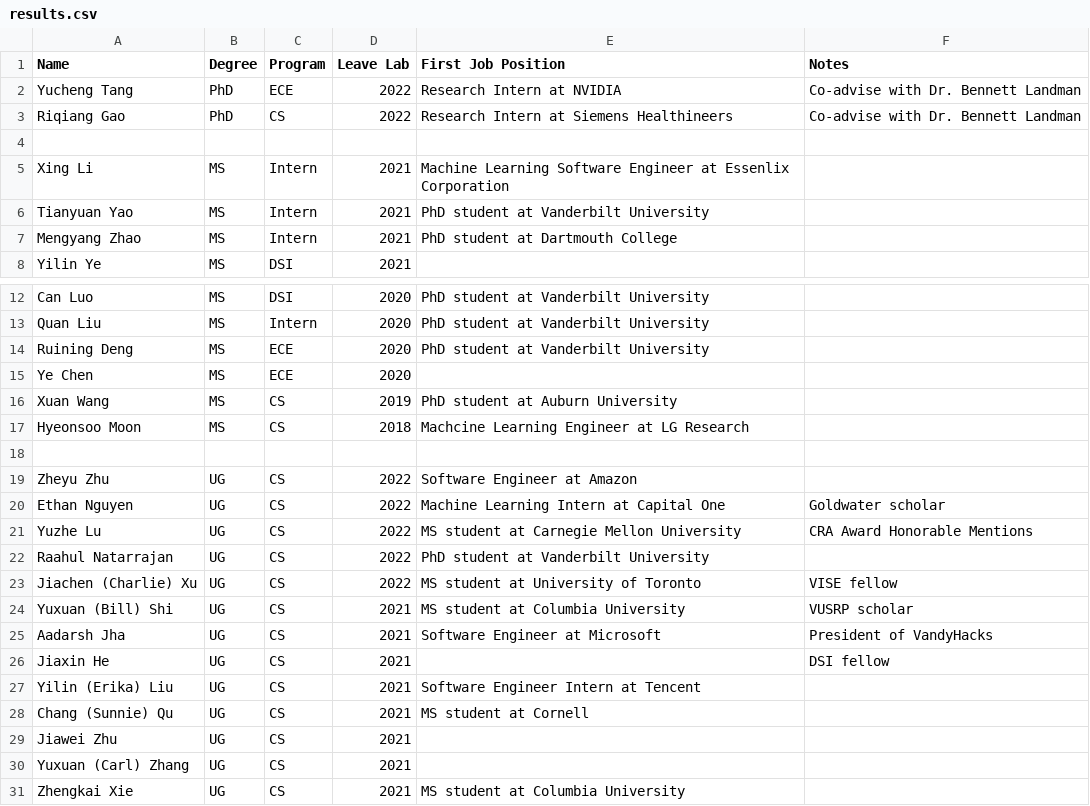
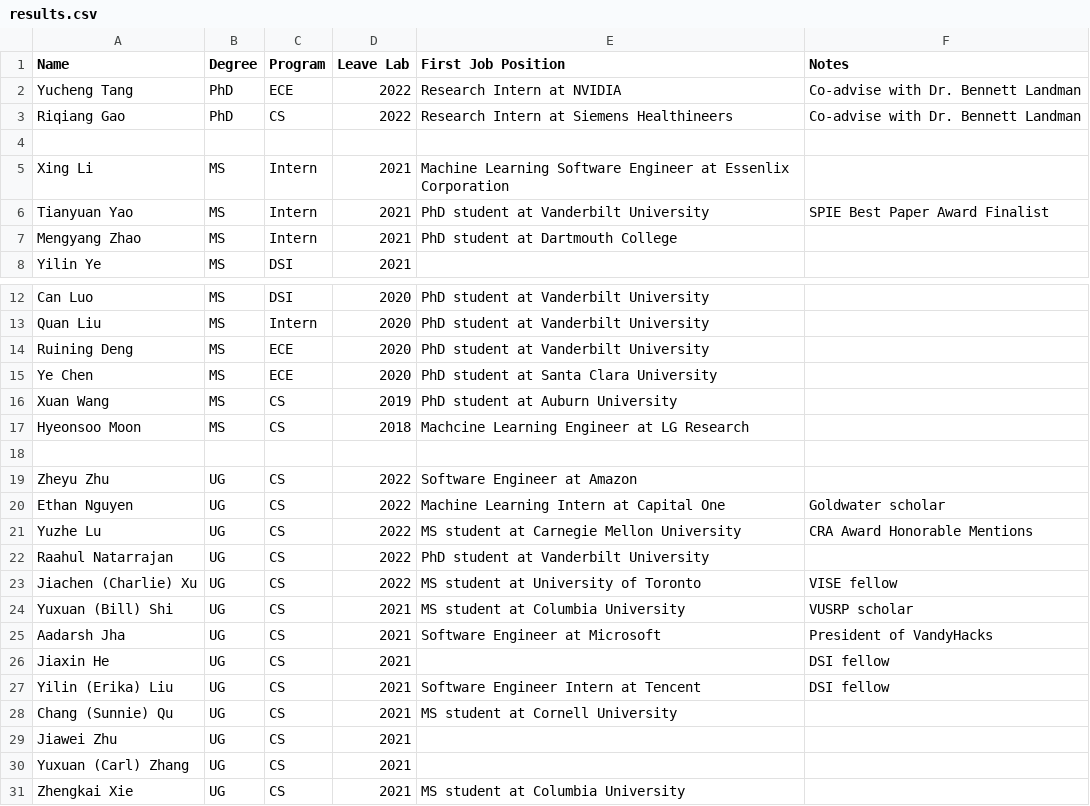
Before and after one commit to hrlblab/hrlblab.github.io, a CSV file: people/results.csv, drawn as a sheet; only a part is shown, gaps mark what is left out.

```diff
--- a/people/results.csv
+++ b/people/results.csv
@@ -5,3 +5,3 @@ Riqiang Gao,PhD,CS,2022, Research Intern at Siemens Healthineers, Co-advise with
 Xing Li,MS,Intern,2021,Machine Learning Software Engineer at Essenlix Corporation,
-Tianyuan Yao,MS,Intern,2021,PhD student at Vanderbilt University,
+Tianyuan Yao,MS,Intern,2021,PhD student at Vanderbilt University, SPIE Best Paper Award Finalist
 Mengyang Zhao,MS,Intern,2021,PhD student at Dartmouth College,
@@ -14,3 +14,3 @@ Quan Liu,MS,Intern,2020,PhD student at Vanderbilt University,
 Ruining Deng,MS,ECE,2020,PhD student at Vanderbilt University,
-Ye Chen,MS,ECE,2020,,
+Ye Chen,MS,ECE,2020,PhD student at Santa Clara University,
 Xuan Wang,MS,CS,2019,PhD student at Auburn University,
@@ -26,4 +26,4 @@ Aadarsh Jha,UG,CS,2021,Software Engineer at Microsoft,President of VandyHacks
 Jiaxin He,UG,CS,2021,,DSI fellow
-Yilin (Erika) Liu,UG,CS,2021,Software Engineer Intern at Tencent,
-Chang (Sunnie) Qu,UG,CS,2021,MS student at Cornell,
+Yilin (Erika) Liu,UG,CS,2021,Software Engineer Intern at Tencent, DSI fellow
+Chang (Sunnie) Qu,UG,CS,2021,MS student at Cornell University,
 Jiawei Zhu,UG,CS,2021,,
```
Also changed, not shown: 2 other files.
